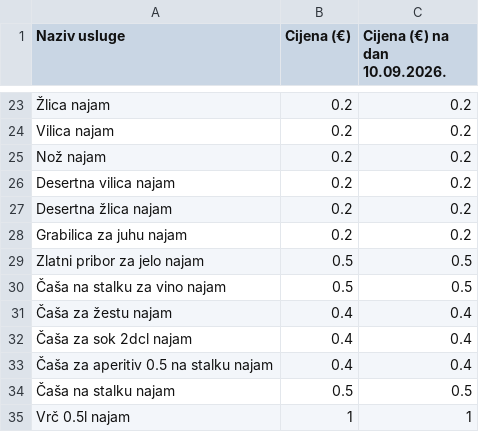
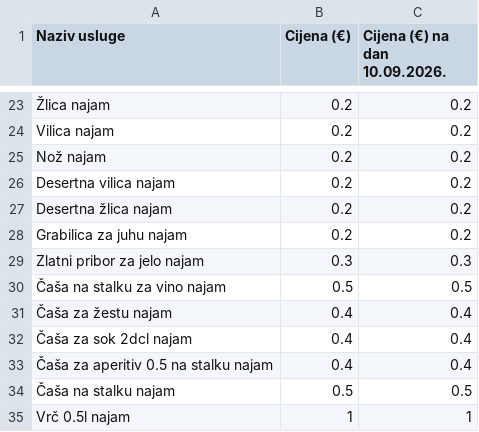
Before and after one commit to Xiphoideuss/alduk-web, a CSV file: assets/cijenik/Alduk Peint & Events Cijenik.csv, drawn as a sheet; only a part is shown, gaps mark what is left out.

```diff
--- a/assets/cijenik/Alduk Peint & Events Cijenik.csv
+++ b/assets/cijenik/Alduk Peint & Events Cijenik.csv
@@ -28,3 +28,3 @@ Desertna žlica najam;0.2;0.2
 Grabilica za juhu najam;0.2;0.2
-Zlatni pribor za jelo najam;0.5;0.5
+Zlatni pribor za jelo najam;0.3;0.3
 Čaša na stalku za vino najam;0.5;0.5
```
Also changed, not shown: 6 other files.
